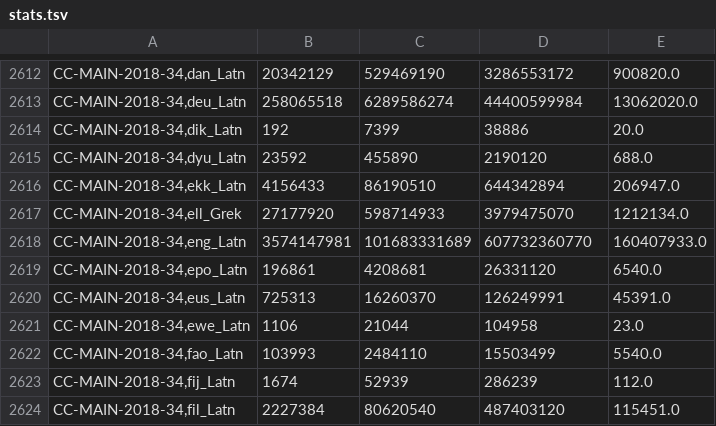
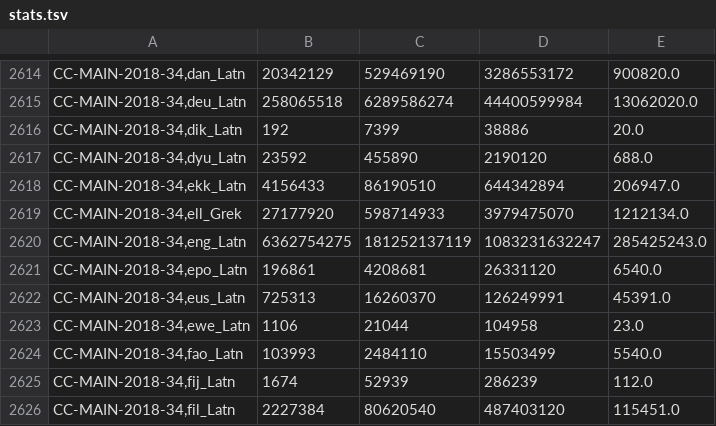
Before and after one commit to hplt-project/warc2text-runner, a TSV file: stats/release3.00_cleaned_stats_mr/stats.tsv, drawn as a sheet; only a part is shown, gaps mark what is left out; the diff covers the shown part only.

```diff
--- a/stats/release3.00_cleaned_stats_mr/stats.tsv
+++ b/stats/release3.00_cleaned_stats_mr/stats.tsv
@@ -2617,3 +2619,3 @@ CC-MAIN-2018-34,ekk_Latn	4156433	86190510	644342894	206947.0
 CC-MAIN-2018-34,ell_Grek	27177920	598714933	3979475070	1212134.0
-CC-MAIN-2018-34,eng_Latn	3574147981	101683331689	607732360770	160407933.0
+CC-MAIN-2018-34,eng_Latn	6362754275	181252137119	1083231632247	285425243.0
 CC-MAIN-2018-34,epo_Latn	196861	4208681	26331120	6540.0
```
Also changed, not shown: 2 added rows and 12 edited cells elsewhere in this file, stats/release3.00_cleaned_stats_mr/stats-0.exp.tsv, stats/release3.00_cleaned_stats_mr/stats-0.tsv, 5 other files.
